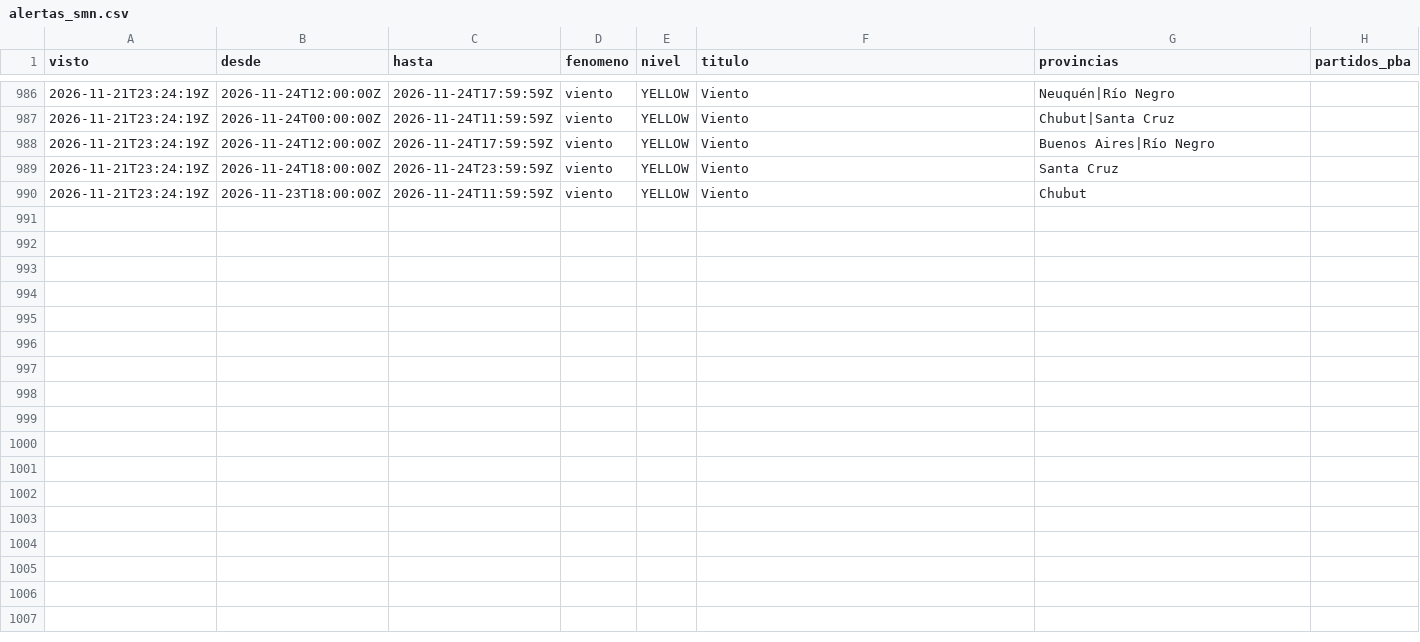
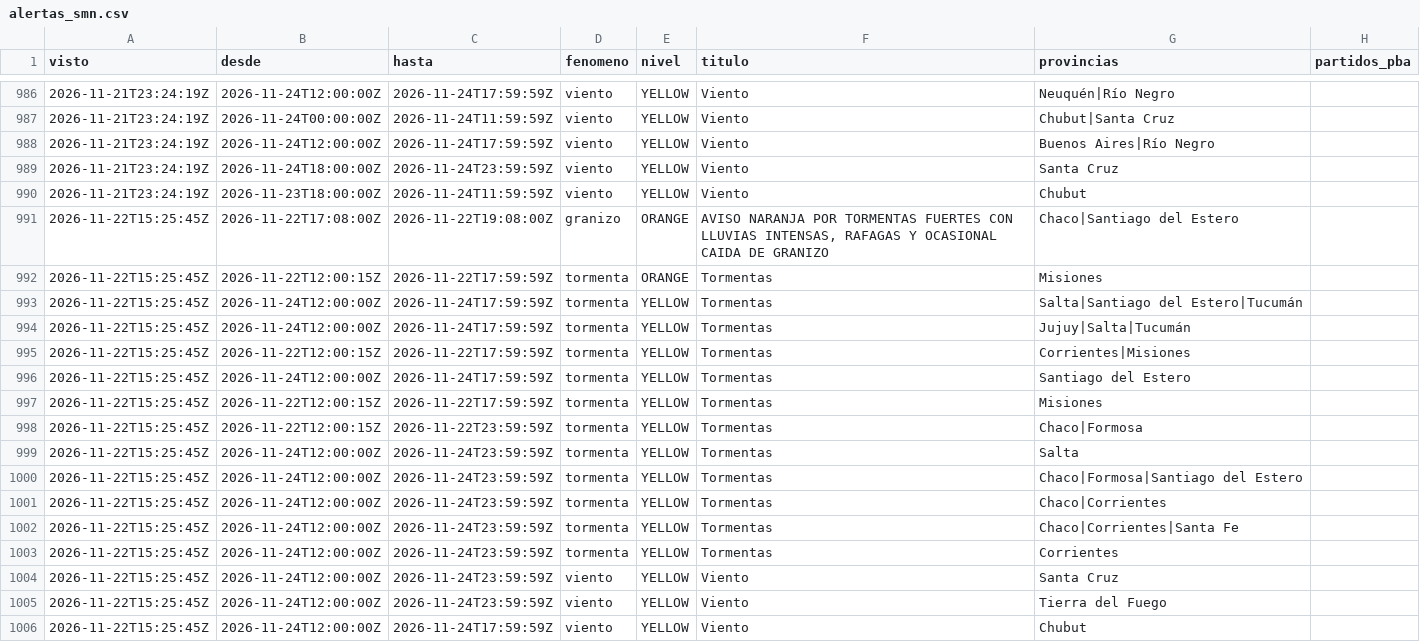
Before and after one commit to consultoradiagonales/Qu-pasa-en-tu-barrio, a CSV file: argwx/data/historico/alertas_smn.csv, drawn as a sheet; only a part is shown, gaps mark what is left out; the diff names each change by its address in the sheet, - before the commit and + after, or states it on an @@ line.

```diff
--- a/argwx/data/historico/alertas_smn.csv
+++ b/argwx/data/historico/alertas_smn.csv
+row 991: 2026-11-22T15:25:45Z | 2026-11-22T17:08:00Z | 2026-11-22T19:08:00Z | granizo | ORANGE | AVISO NARANJA POR TORMENTAS FUERTES CON LLUVIAS INTENSAS, RAFAGAS Y OCASIONAL CAIDA DE GRANIZO | Chaco|Santiago del Estero
+row 992: 2026-11-22T15:25:45Z | 2026-11-22T12:00:15Z | 2026-11-22T17:59:59Z | tormenta | ORANGE | Tormentas | Misiones
+row 993: 2026-11-22T15:25:45Z | 2026-11-24T12:00:00Z | 2026-11-24T17:59:59Z | tormenta | YELLOW | Tormentas | Salta|Santiago del Estero|Tucumán
+row 994: 2026-11-22T15:25:45Z | 2026-11-24T12:00:00Z | 2026-11-24T17:59:59Z | tormenta | YELLOW | Tormentas | Jujuy|Salta|Tucumán
+row 995: 2026-11-22T15:25:45Z | 2026-11-22T12:00:15Z | 2026-11-22T17:59:59Z | tormenta | YELLOW | Tormentas | Corrientes|Misiones
+row 996: 2026-11-22T15:25:45Z | 2026-11-24T12:00:00Z | 2026-11-24T17:59:59Z | tormenta | YELLOW | Tormentas | Santiago del Estero
+row 997: 2026-11-22T15:25:45Z | 2026-11-22T12:00:15Z | 2026-11-22T17:59:59Z | tormenta | YELLOW | Tormentas | Misiones
+row 998: 2026-11-22T15:25:45Z | 2026-11-22T12:00:15Z | 2026-11-22T23:59:59Z | tormenta | YELLOW | Tormentas | Chaco|Formosa
+row 999: 2026-11-22T15:25:45Z | 2026-11-24T12:00:00Z | 2026-11-24T23:59:59Z | tormenta | YELLOW | Tormentas | Salta
+row 1000: 2026-11-22T15:25:45Z | 2026-11-24T12:00:00Z | 2026-11-24T23:59:59Z | tormenta | YELLOW | Tormentas | Chaco|Formosa|Santiago del Estero
+row 1001: 2026-11-22T15:25:45Z | 2026-11-24T12:00:00Z | 2026-11-24T23:59:59Z | tormenta | YELLOW | Tormentas | Chaco|Corrientes
+row 1002: 2026-11-22T15:25:45Z | 2026-11-24T12:00:00Z | 2026-11-24T23:59:59Z | tormenta | YELLOW | Tormentas | Chaco|Corrientes|Santa Fe
+row 1003: 2026-11-22T15:25:45Z | 2026-11-24T12:00:00Z | 2026-11-24T23:59:59Z | tormenta | YELLOW | Tormentas | Corrientes
+row 1004: 2026-11-22T15:25:45Z | 2026-11-24T12:00:00Z | 2026-11-24T23:59:59Z | viento | YELLOW | Viento | Santa Cruz
+row 1005: 2026-11-22T15:25:45Z | 2026-11-24T12:00:00Z | 2026-11-24T23:59:59Z | viento | YELLOW | Viento | Tierra del Fuego
+row 1006: 2026-11-22T15:25:45Z | 2026-11-24T12:00:00Z | 2026-11-24T17:59:59Z | viento | YELLOW | Viento | Chubut
```
Also changed, not shown: 19 other files.
